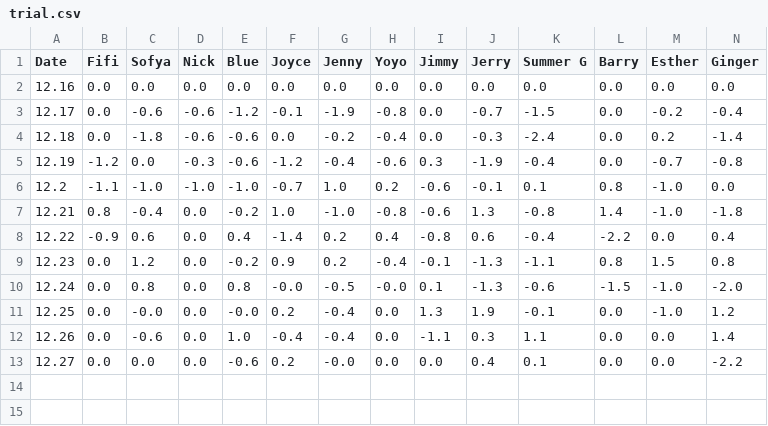
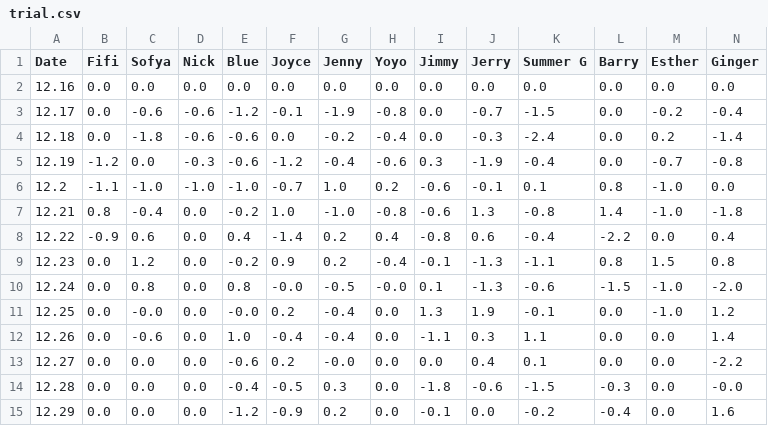
Before and after one commit to gderiddershanghai/weight-loss-tracker, a CSV file: data/trial.csv, drawn as a sheet; only a part is shown; rows hold the shown columns only; the diff names each change by its address in the sheet, - before the commit and + after, or states it on an @@ line.

```diff
--- a/data/trial.csv
+++ b/data/trial.csv
+row 14: 12.28 | 0.0 | 0.0 | 0.0 | -0.4 | -0.5 | 0.3 | 0.0 | -1.8 | -0.6 | -1.5 | -0.3 | 0.0 | -0.0
+row 15: 12.29 | 0.0 | 0.0 | 0.0 | -1.2 | -0.9 | 0.2 | 0.0 | -0.1 | 0.0 | -0.2 | -0.4 | 0.0 | 1.6
```
Also changed, not shown: 3 other files.
